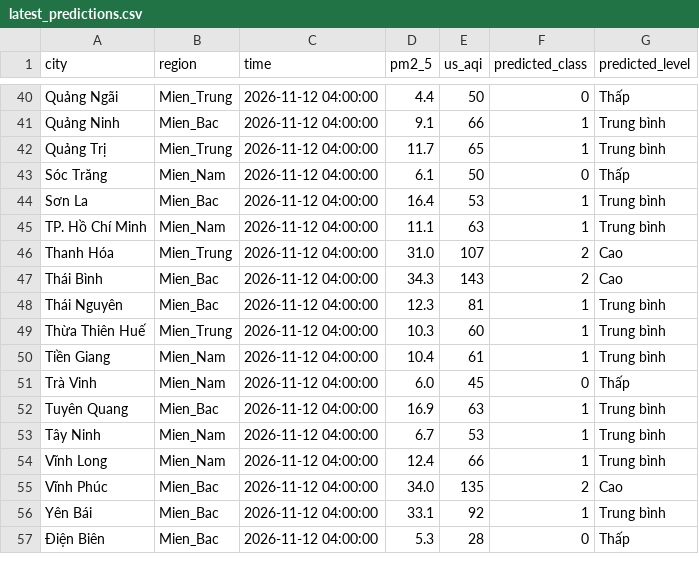
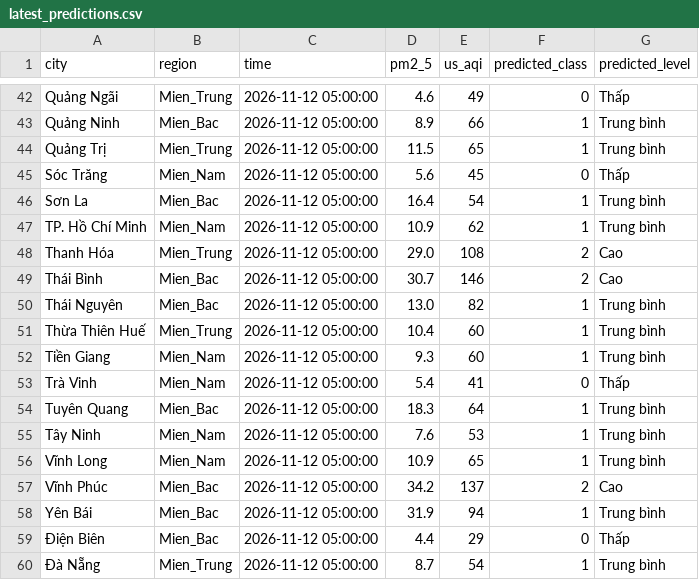
Before and after one commit to nguyenanhtuak456-beep/asthma-prediction-system, a CSV file: predictions/latest_predictions.csv, drawn as a sheet; only a part is shown, gaps mark what is left out; addresses are those after the commit; the diff covers the shown part only; the diff names each change by its address in the sheet, - before the commit and + after, or states it on an @@ line.

```diff
--- a/predictions/latest_predictions.csv
+++ b/predictions/latest_predictions.csv
-C42:C59 (time): 2026-11-12 04:00:00
+C42:C59 (time): 2026-11-12 05:00:00
-D42 (pm2_5): 4.4
+D42 (pm2_5): 4.6
-E42 (us_aqi): 50
+E42 (us_aqi): 49
-D43 (pm2_5): 9.1
+D43 (pm2_5): 8.9
-D44 (pm2_5): 11.7
+D44 (pm2_5): 11.5
-D45 (pm2_5): 6.1
+D45 (pm2_5): 5.6
-E45 (us_aqi): 50
+E45 (us_aqi): 45
-E46 (us_aqi): 53
+E46 (us_aqi): 54
-D47 (pm2_5): 11.1
+D47 (pm2_5): 10.9
-E47 (us_aqi): 63
+E47 (us_aqi): 62
-D48 (pm2_5): 31.0
+D48 (pm2_5): 29.0
-E48 (us_aqi): 107
+E48 (us_aqi): 108
-D49 (pm2_5): 34.3
+D49 (pm2_5): 30.7
-E49 (us_aqi): 143
+E49 (us_aqi): 146
-D50 (pm2_5): 12.3
+D50 (pm2_5): 13.0
-E50 (us_aqi): 81
+E50 (us_aqi): 82
-D51 (pm2_5): 10.3
+D51 (pm2_5): 10.4
-D52 (pm2_5): 10.4
+D52 (pm2_5): 9.3
-E52 (us_aqi): 61
+E52 (us_aqi): 60
-D53 (pm2_5): 6.0
+D53 (pm2_5): 5.4
-E53 (us_aqi): 45
+E53 (us_aqi): 41
-D54 (pm2_5): 16.9
+D54 (pm2_5): 18.3
-E54 (us_aqi): 63
+E54 (us_aqi): 64
-D55 (pm2_5): 6.7
+D55 (pm2_5): 7.6
-D56 (pm2_5): 12.4
+D56 (pm2_5): 10.9
-E56 (us_aqi): 66
+E56 (us_aqi): 65
-D57 (pm2_5): 34.0
+D57 (pm2_5): 34.2
-E57 (us_aqi): 135
+E57 (us_aqi): 137
-D58 (pm2_5): 33.1
+D58 (pm2_5): 31.9
-E58 (us_aqi): 92
+E58 (us_aqi): 94
-D59 (pm2_5): 5.3
+D59 (pm2_5): 4.4
-E59 (us_aqi): 28
+E59 (us_aqi): 29
+row 60: Đà Nẵng | Mien_Trung | 2026-11-12 05:00:00 | 8.7 | 54 | 1 | Trung bình
```
Also changed, not shown: 2 added rows and 108 edited cells elsewhere in this file.
